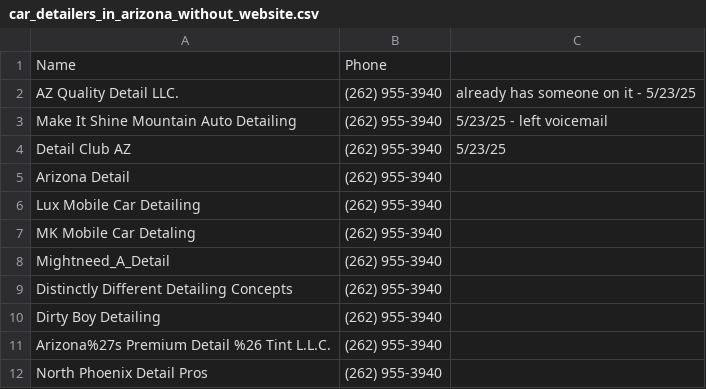
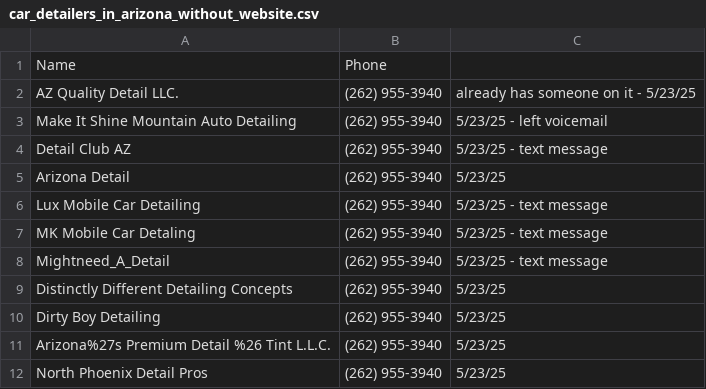
Before and after one commit to Skymero/Tools, a CSV file: WebConquest/results/car_detailers_in_arizona_without_website.csv, drawn as a sheet.

```diff
--- a/WebConquest/results/car_detailers_in_arizona_without_website.csv
+++ b/WebConquest/results/car_detailers_in_arizona_without_website.csv
@@ -3,10 +3,10 @@ AZ Quality Detail LLC.,(262) 955-3940, already has someone on it - 5/23/25
 Make It Shine Mountain Auto Detailing,(262) 955-3940, 5/23/25 - left voicemail
-Detail Club AZ,(262) 955-3940, 5/23/25
-Arizona Detail,(262) 955-3940
-Lux Mobile Car Detailing,(262) 955-3940
-MK Mobile Car Detaling,(262) 955-3940
-Mightneed_A_Detail,(262) 955-3940
-Distinctly Different Detailing Concepts,(262) 955-3940
-Dirty Boy Detailing,(262) 955-3940
-Arizona%27s Premium Detail %26 Tint L.L.C.,(262) 955-3940
-North Phoenix Detail Pros,(262) 955-3940
+Detail Club AZ,(262) 955-3940, 5/23/25 - text message
+Arizona Detail,(262) 955-3940, 5/23/25
+Lux Mobile Car Detailing,(262) 955-3940, 5/23/25 - text message
+MK Mobile Car Detaling,(262) 955-3940, 5/23/25 - text message
+Mightneed_A_Detail,(262) 955-3940, 5/23/25 - text message
+Distinctly Different Detailing Concepts,(262) 955-3940, 5/23/25
+Dirty Boy Detailing,(262) 955-3940, 5/23/25
+Arizona%27s Premium Detail %26 Tint L.L.C.,(262) 955-3940, 5/23/25
+North Phoenix Detail Pros,(262) 955-3940, 5/23/25
```
Also changed, not shown: 33 other files.
